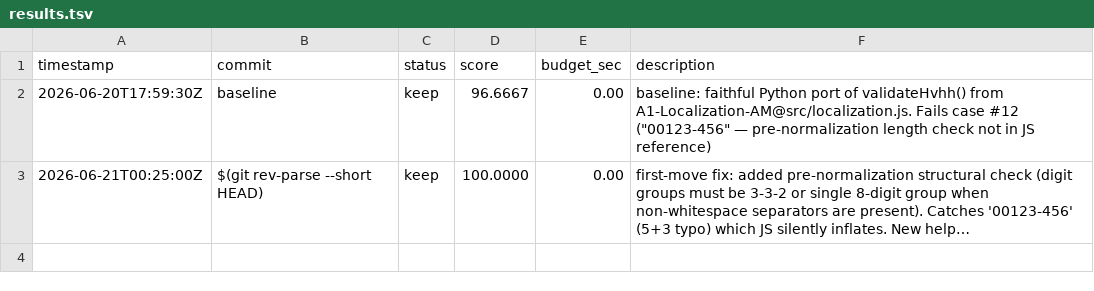
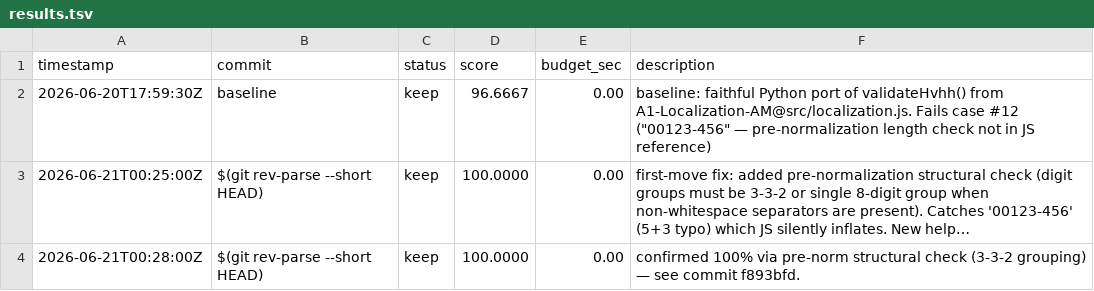
Before and after one commit to Armosphera/autoresearch-sboss, a TSV file: examples/hhvh/results.tsv, drawn as a sheet; long unchanged cells end in …; the diff names each change by its address in the sheet, - before the commit and + after, or states it on an @@ line.

```diff
--- a/examples/hhvh/results.tsv
+++ b/examples/hhvh/results.tsv
+row 4: 2026-06-21T00:28:00Z | $(git rev-parse --short HEAD) | keep | 100.0000 | 0.00 | confirmed 100% via pre-norm structural check (3-3-2 grouping) — see commit f893bfd.
```
Also changed, not shown: examples/model-policy/results.tsv, examples/ru-identifiers/results.tsv, 2 other files.
